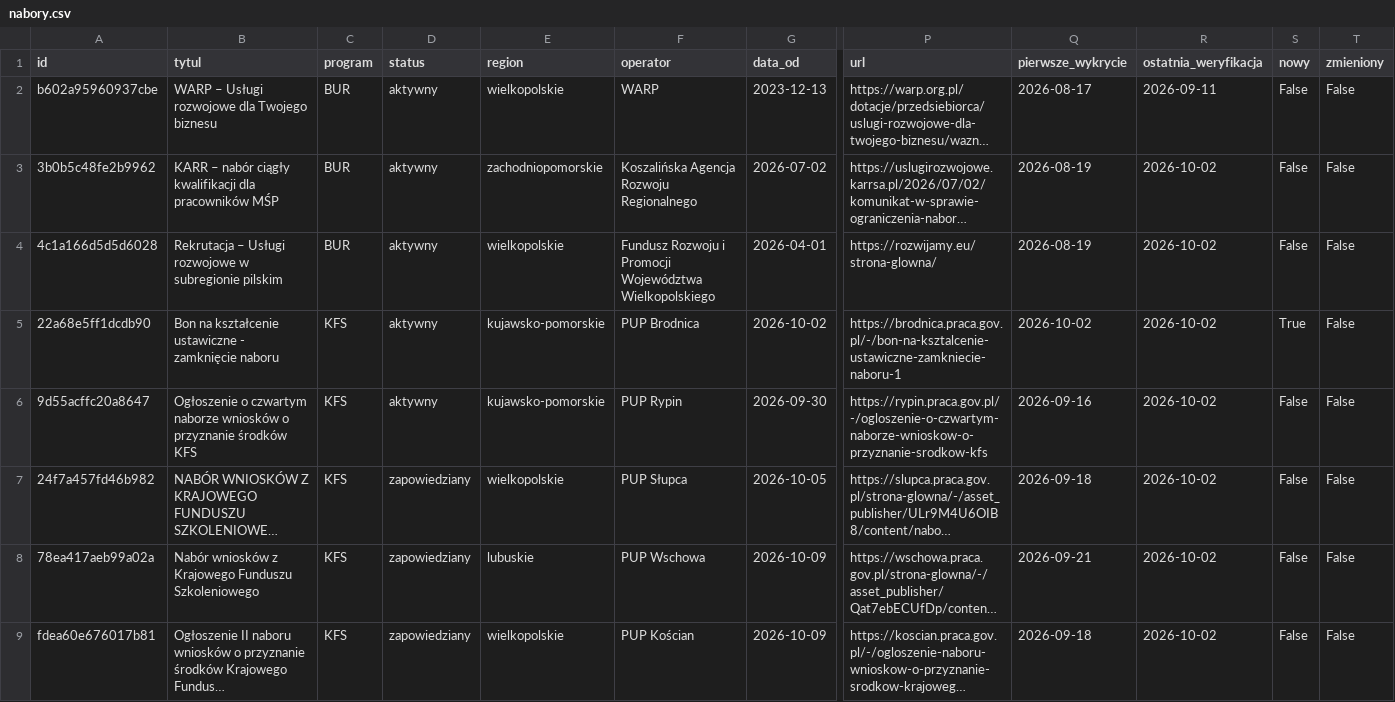
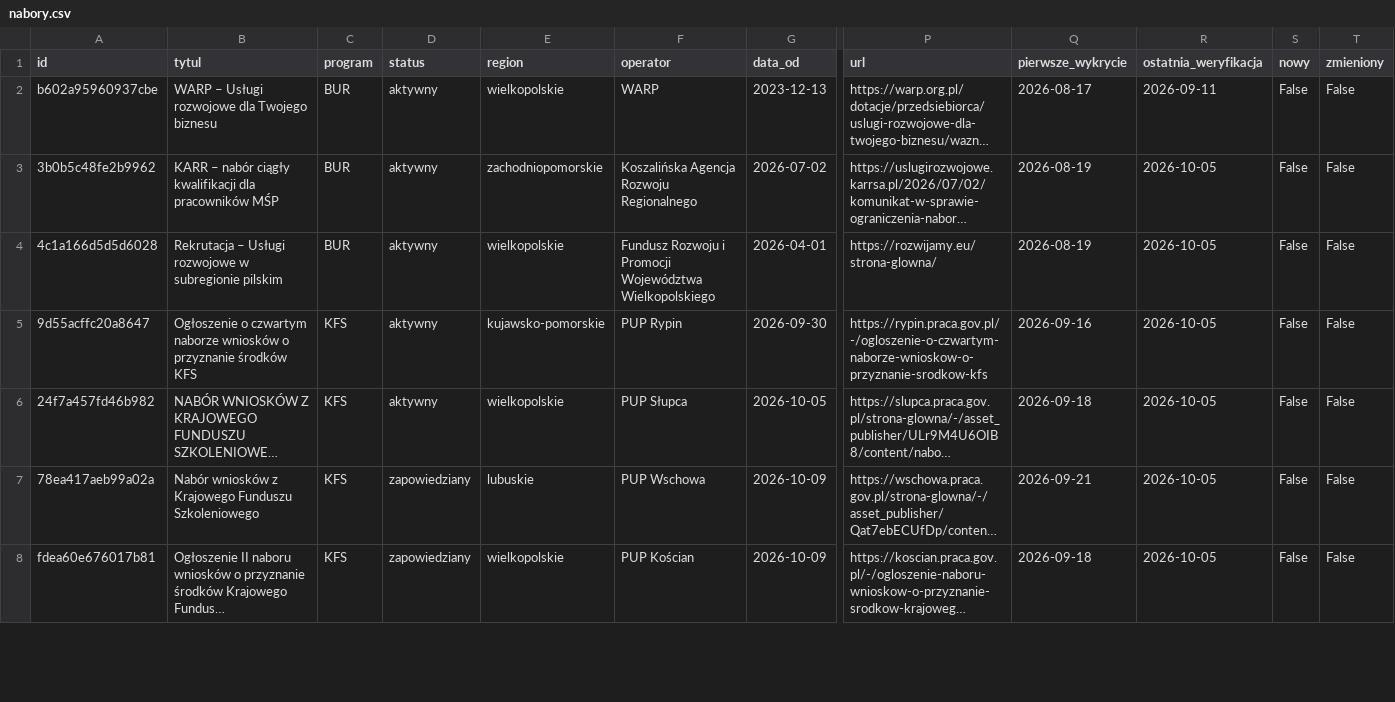
Before and after one commit to AnetaIdczak/monitor-naborow-szkoleniowych, a CSV file: data/nabory.csv, drawn as a sheet; only a part is shown, gaps mark what is left out; long unchanged cells end in …; removed rows and columns are numbered as before the commit, all else as after; rows hold the shown columns only; the diff covers the shown part only; the diff names each change by its address in the sheet, - before the commit and + after, or states it on an @@ line.

```diff
--- a/data/nabory.csv
+++ b/data/nabory.csv
-R3:R4 (ostatnia_weryfikacja): 2026-10-02
+R3:R4 (ostatnia_weryfikacja): 2026-10-05
-row 5: 22a68e5ff1dcdb90 | Bon na kształcenie ustawiczne - zamknięcie naboru | KFS | aktywny | kujawsko-pomorskie | PUP Brodnica | 2026-10-02 | https://brodnica.praca.gov.pl/-/bon-na-ksztalcenie-ustawiczne-zamkniecie-naboru-1 | 2026-10-02 | 2026-10-02 | True | False
-R5:R8 (ostatnia_weryfikacja): 2026-10-02
+R5:R8 (ostatnia_weryfikacja): 2026-10-05
-D6 (status): zapowiedziany
+D6 (status): aktywny
```
Also changed, not shown: 1 added row and 19 edited cells elsewhere in this file, 3 other files.
